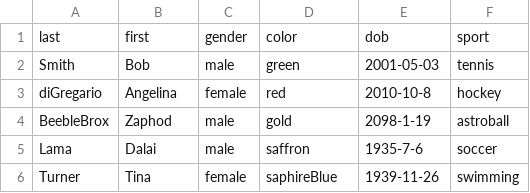
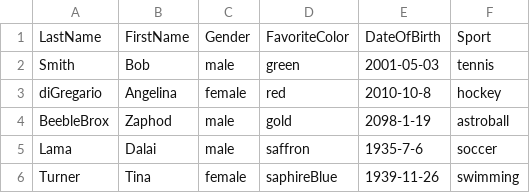
Before and after one commit to kennytilton/peoplesort, a CSV file: peoplecli/resources/pipes-extra.csv, drawn as a sheet; removed rows and columns are numbered as before the commit, all else as after; the diff names each change by its address in the sheet, - before the commit and + after, or states it on an @@ line.

```diff
--- a/peoplecli/resources/pipes-extra.csv
+++ b/peoplecli/resources/pipes-extra.csv
-row 1: last | first | gender | color | dob | sport
+row 1: LastName | FirstName | Gender | FavoriteColor | DateOfBirth | Sport
```
Also changed, not shown: peoplecli/resources/bad-date.csv, peoplecli/resources/bad/four-data.csv, 26 other files.
